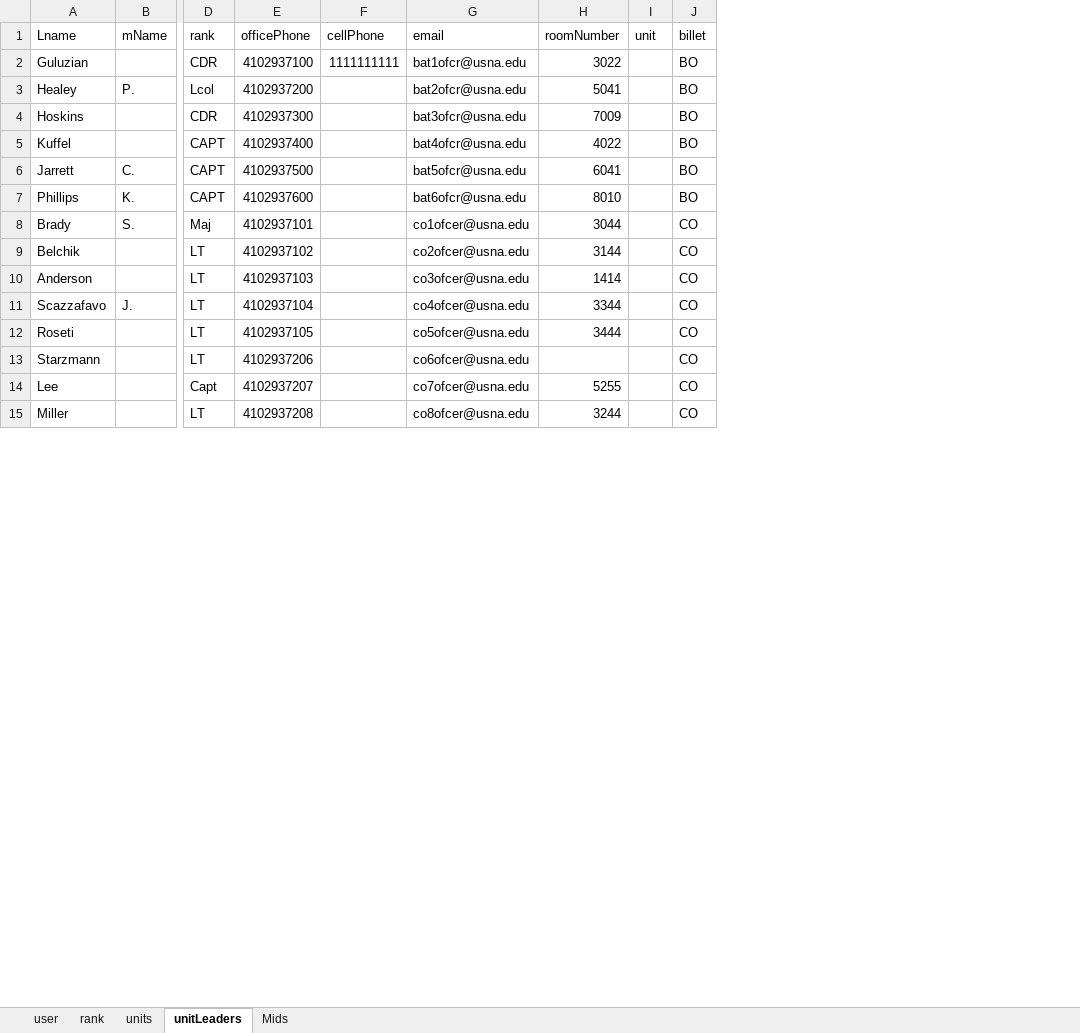
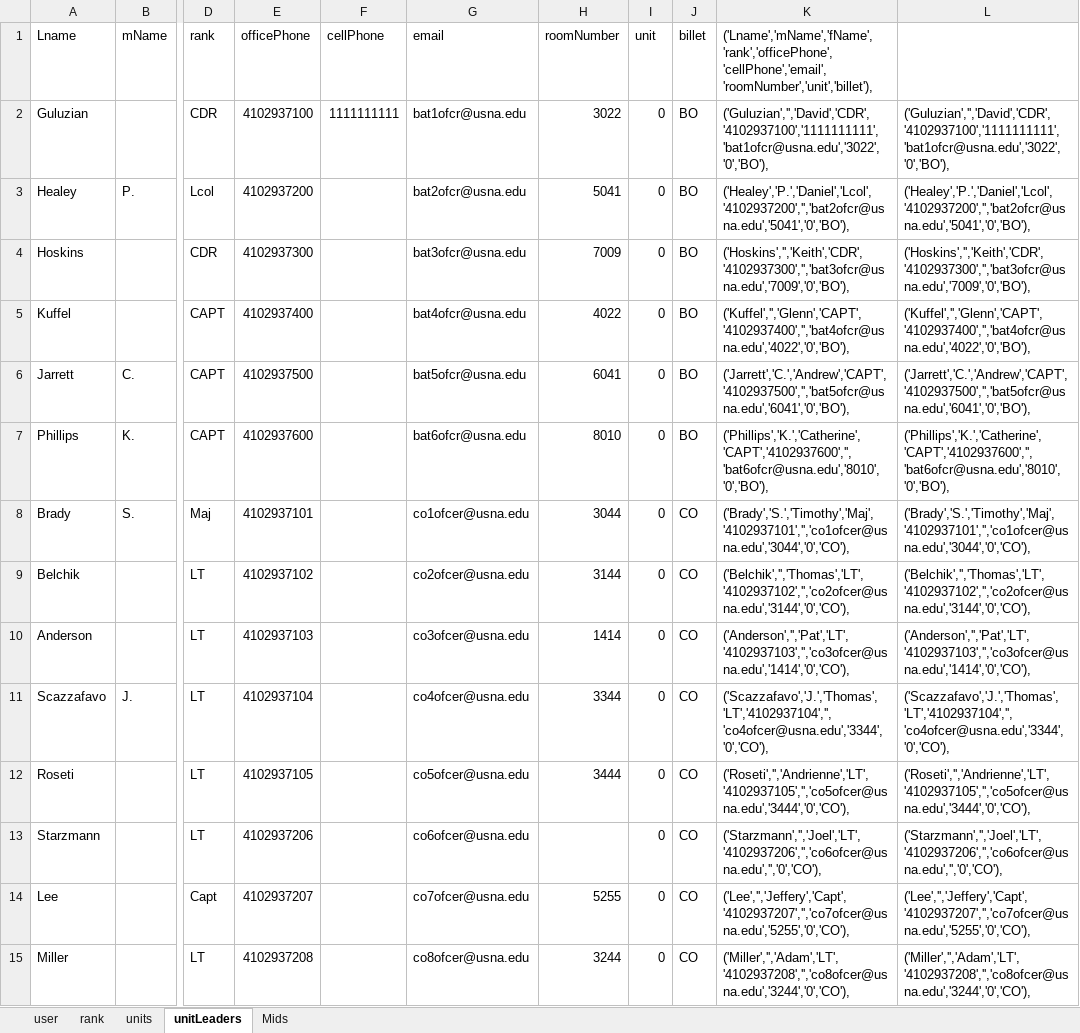
Before and after one commit to Letractively/company-management-system, an Excel workbook: src/cms/mid/data/mids.xlsx, sheet unitLeaders, drawn as a sheet; only a part is shown, gaps mark what is left out; values as stored, in another font and other column widths than the file's, no borders; the diff covers the shown part only; the diff names each change by its address in the sheet, - before the commit and + after, or states it on an @@ line.

```diff
--- a/src/cms/mid/data/mids.xlsx (sheet unitLeaders)
+++ b/src/cms/mid/data/mids.xlsx (sheet unitLeaders)
+column K, rows 1-15: ('Lname','mName','fName','rank','officePhone','cellPhone','email','roomNumber','unit','billet'), | ('Guluzian','','David','CDR','4102937100','1111111111','bat1ofcr@usna.edu','3022','0','BO'), | ('Healey','P.','Daniel','Lcol','4102937200','','bat2ofcr@usna.edu','5041','0','BO'), | ('Hoskins','','Keith','CDR','4102937300','','bat3ofcr@usna.edu','7009','0','BO'), | ('Kuffel','','Glenn','CAPT','4102937400','','bat4ofcr@usna.edu','4022','0','BO'), | ('Jarrett','C.','Andrew','CAPT','4102937500','','bat5ofcr@usna.edu','6041','0','BO'), | ('Phillips','K.','Catherine','CAPT','4102937600','','bat6ofcr@usna.edu','8010','0','BO'), | ('Brady','S.','Timothy','Maj','4102937101','','co1ofcer@usna.edu','3044','0','CO'), | ('Belchik','','Thomas','LT','4102937102','','co2ofcer@usna.edu','3144','0','CO'), | ('Anderson','','Pat','LT','4102937103','','co3ofcer@usna.edu','1414','0','CO'), | ('Scazzafavo','J.','Thomas','LT','4102937104','','co4ofcer@usna.edu','3344','0','CO'), | ('Roseti','','Andrienne','LT','4102937105','','co5ofcer@usna.edu','3444','0','CO'), | ('Starzmann','','Joel','LT','4102937206','','co6ofcer@usna.edu','','0','CO'), | ('Lee','','Jeffery','Capt','4102937207','','co7ofcer@usna.edu','5255','0','CO'), | ('Miller','','Adam','LT','4102937208','','co8ofcer@usna.edu','3244','0','CO'),
+column L, rows 2-15: ('Guluzian','','David','CDR','4102937100','1111111111','bat1ofcr@usna.edu','3022','0','BO'), | ('Healey','P.','Daniel','Lcol','4102937200','','bat2ofcr@usna.edu','5041','0','BO'), | ('Hoskins','','Keith','CDR','4102937300','','bat3ofcr@usna.edu','7009','0','BO'), | ('Kuffel','','Glenn','CAPT','4102937400','','bat4ofcr@usna.edu','4022','0','BO'), | ('Jarrett','C.','Andrew','CAPT','4102937500','','bat5ofcr@usna.edu','6041','0','BO'), | ('Phillips','K.','Catherine','CAPT','4102937600','','bat6ofcr@usna.edu','8010','0','BO'), | ('Brady','S.','Timothy','Maj','4102937101','','co1ofcer@usna.edu','3044','0','CO'), | ('Belchik','','Thomas','LT','4102937102','','co2ofcer@usna.edu','3144','0','CO'), | ('Anderson','','Pat','LT','4102937103','','co3ofcer@usna.edu','1414','0','CO'), | ('Scazzafavo','J.','Thomas','LT','4102937104','','co4ofcer@usna.edu','3344','0','CO'), | ('Roseti','','Andrienne','LT','4102937105','','co5ofcer@usna.edu','3444','0','CO'), | ('Starzmann','','Joel','LT','4102937206','','co6ofcer@usna.edu','','0','CO'), | ('Lee','','Jeffery','Capt','4102937207','','co7ofcer@usna.edu','5255','0','CO'), | ('Miller','','Adam','LT','4102937208','','co8ofcer@usna.edu','3244','0','CO'),
-I2:I15 (unit): (empty)
+I2:I15 (unit): 0
```
Also changed, not shown: 52 edited cells elsewhere in this sheet, 1 other file.
